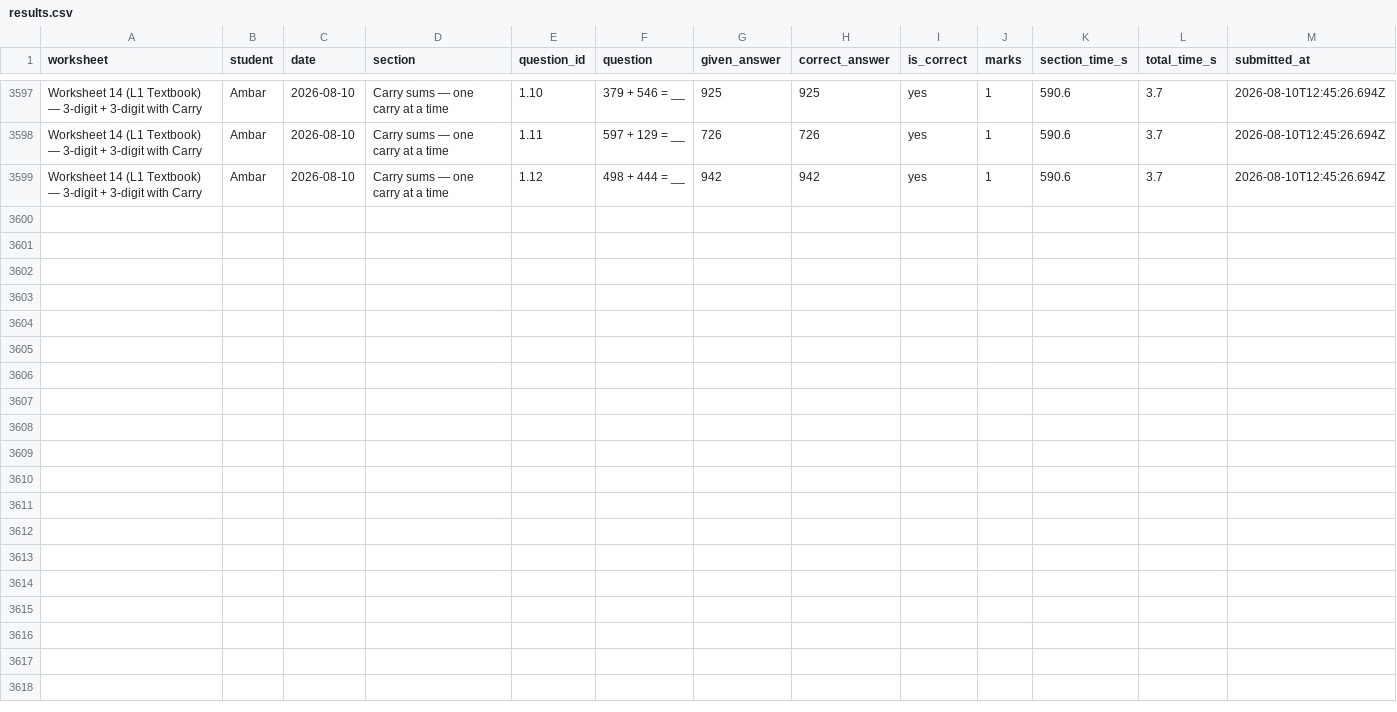
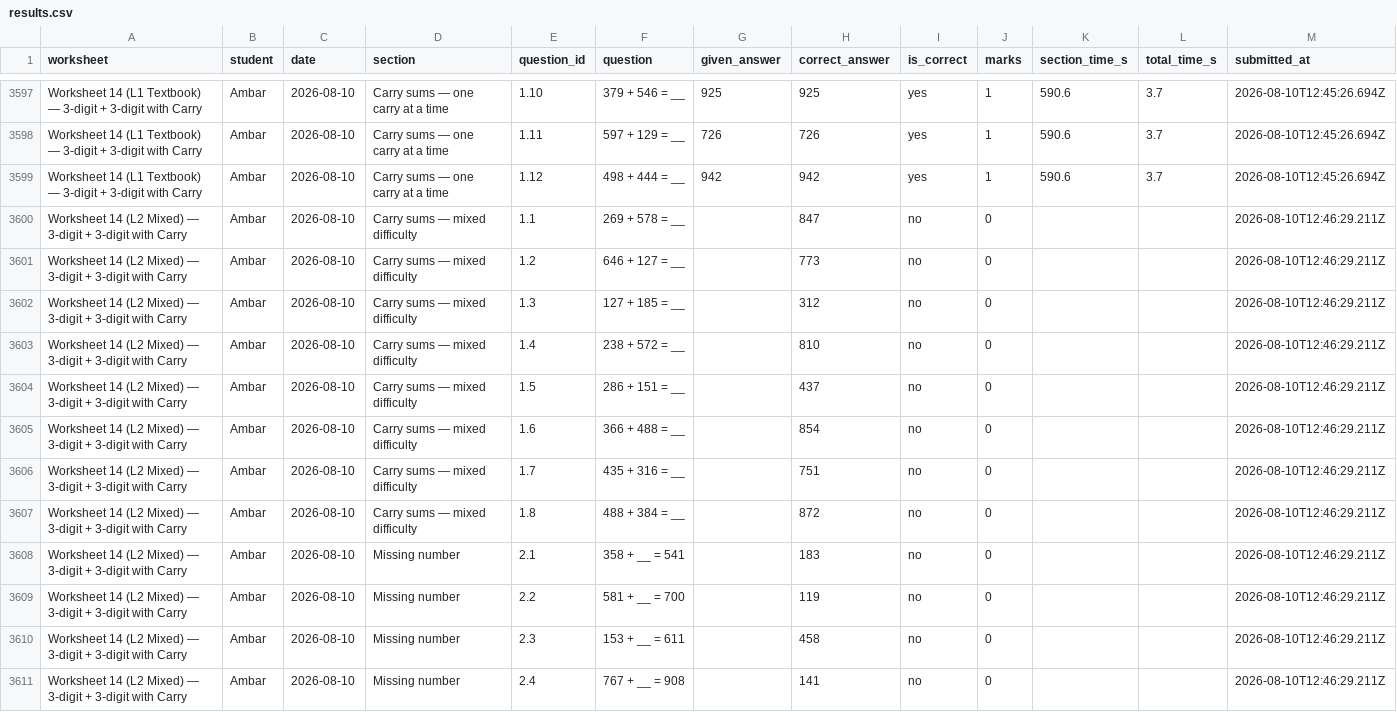
Before and after one commit to guneetkaur/worksheets-bidi, a CSV file: results/results.csv, drawn as a sheet; only a part is shown, gaps mark what is left out; the diff names each change by its address in the sheet, - before the commit and + after, or states it on an @@ line.

Commit message:
results: Worksheet 14 (L2 Mixed) — 3-digit + 3-digit with Carry (2026-08-10)

```diff
--- a/results/results.csv
+++ b/results/results.csv
+row 3600: Worksheet 14 (L2 Mixed) — 3-digit + 3-digit with Carry | Ambar | 2026-08-10 | Carry sums — mixed difficulty | 1.1 | 269 + 578 = __ |  | 847 | no | 0 |  |  | 2026-08-10T12:46:29.211Z
+row 3601: Worksheet 14 (L2 Mixed) — 3-digit + 3-digit with Carry | Ambar | 2026-08-10 | Carry sums — mixed difficulty | 1.2 | 646 + 127 = __ |  | 773 | no | 0 |  |  | 2026-08-10T12:46:29.211Z
+row 3602: Worksheet 14 (L2 Mixed) — 3-digit + 3-digit with Carry | Ambar | 2026-08-10 | Carry sums — mixed difficulty | 1.3 | 127 + 185 = __ |  | 312 | no | 0 |  |  | 2026-08-10T12:46:29.211Z
+row 3603: Worksheet 14 (L2 Mixed) — 3-digit + 3-digit with Carry | Ambar | 2026-08-10 | Carry sums — mixed difficulty | 1.4 | 238 + 572 = __ |  | 810 | no | 0 |  |  | 2026-08-10T12:46:29.211Z
+row 3604: Worksheet 14 (L2 Mixed) — 3-digit + 3-digit with Carry | Ambar | 2026-08-10 | Carry sums — mixed difficulty | 1.5 | 286 + 151 = __ |  | 437 | no | 0 |  |  | 2026-08-10T12:46:29.211Z
+row 3605: Worksheet 14 (L2 Mixed) — 3-digit + 3-digit with Carry | Ambar | 2026-08-10 | Carry sums — mixed difficulty | 1.6 | 366 + 488 = __ |  | 854 | no | 0 |  |  | 2026-08-10T12:46:29.211Z
+row 3606: Worksheet 14 (L2 Mixed) — 3-digit + 3-digit with Carry | Ambar | 2026-08-10 | Carry sums — mixed difficulty | 1.7 | 435 + 316 = __ |  | 751 | no | 0 |  |  | 2026-08-10T12:46:29.211Z
+row 3607: Worksheet 14 (L2 Mixed) — 3-digit + 3-digit with Carry | Ambar | 2026-08-10 | Carry sums — mixed difficulty | 1.8 | 488 + 384 = __ |  | 872 | no | 0 |  |  | 2026-08-10T12:46:29.211Z
+row 3608: Worksheet 14 (L2 Mixed) — 3-digit + 3-digit with Carry | Ambar | 2026-08-10 | Missing number | 2.1 | 358 + __ = 541 |  | 183 | no | 0 |  |  | 2026-08-10T12:46:29.211Z
+row 3609: Worksheet 14 (L2 Mixed) — 3-digit + 3-digit with Carry | Ambar | 2026-08-10 | Missing number | 2.2 | 581 + __ = 700 |  | 119 | no | 0 |  |  | 2026-08-10T12:46:29.211Z
+row 3610: Worksheet 14 (L2 Mixed) — 3-digit + 3-digit with Carry | Ambar | 2026-08-10 | Missing number | 2.3 | 153 + __ = 611 |  | 458 | no | 0 |  |  | 2026-08-10T12:46:29.211Z
+row 3611: Worksheet 14 (L2 Mixed) — 3-digit + 3-digit with Carry | Ambar | 2026-08-10 | Missing number | 2.4 | 767 + __ = 908 |  | 141 | no | 0 |  |  | 2026-08-10T12:46:29.211Z
```
